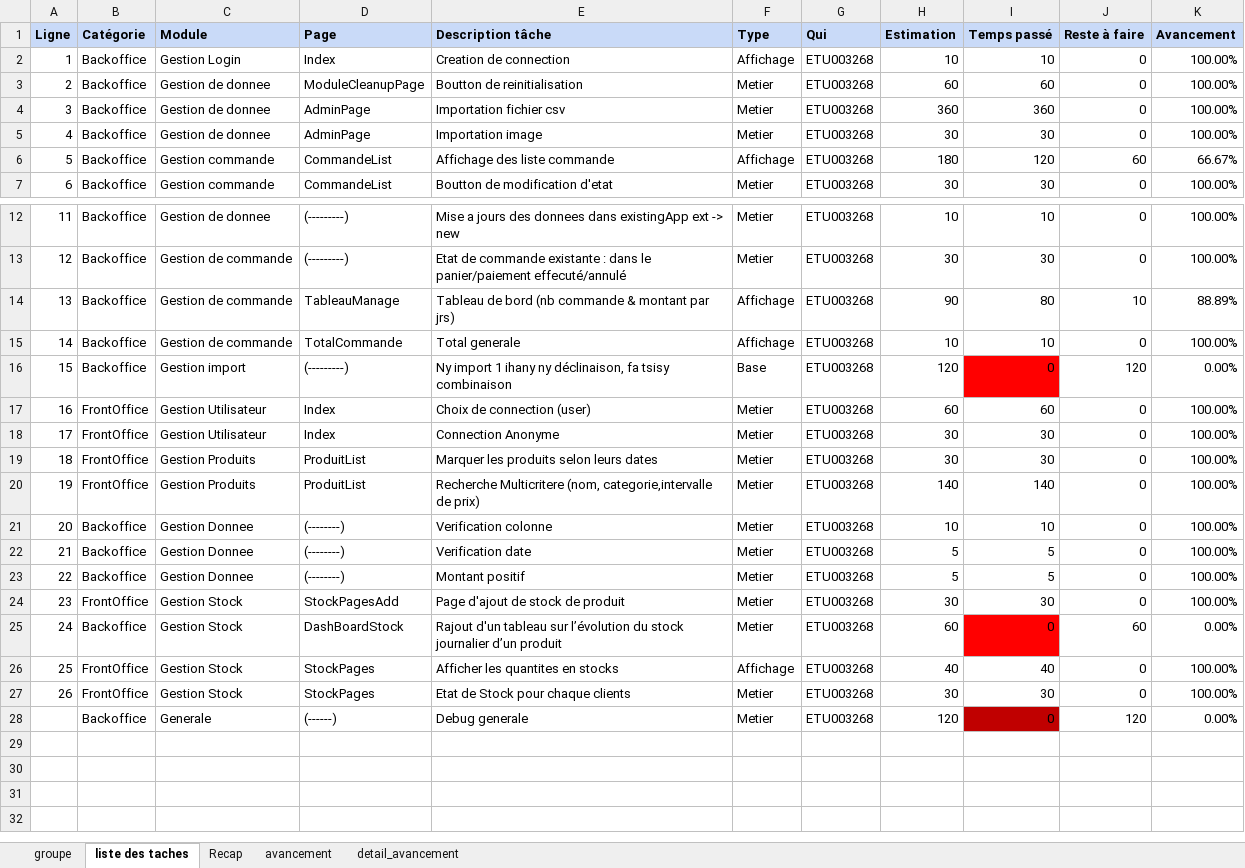
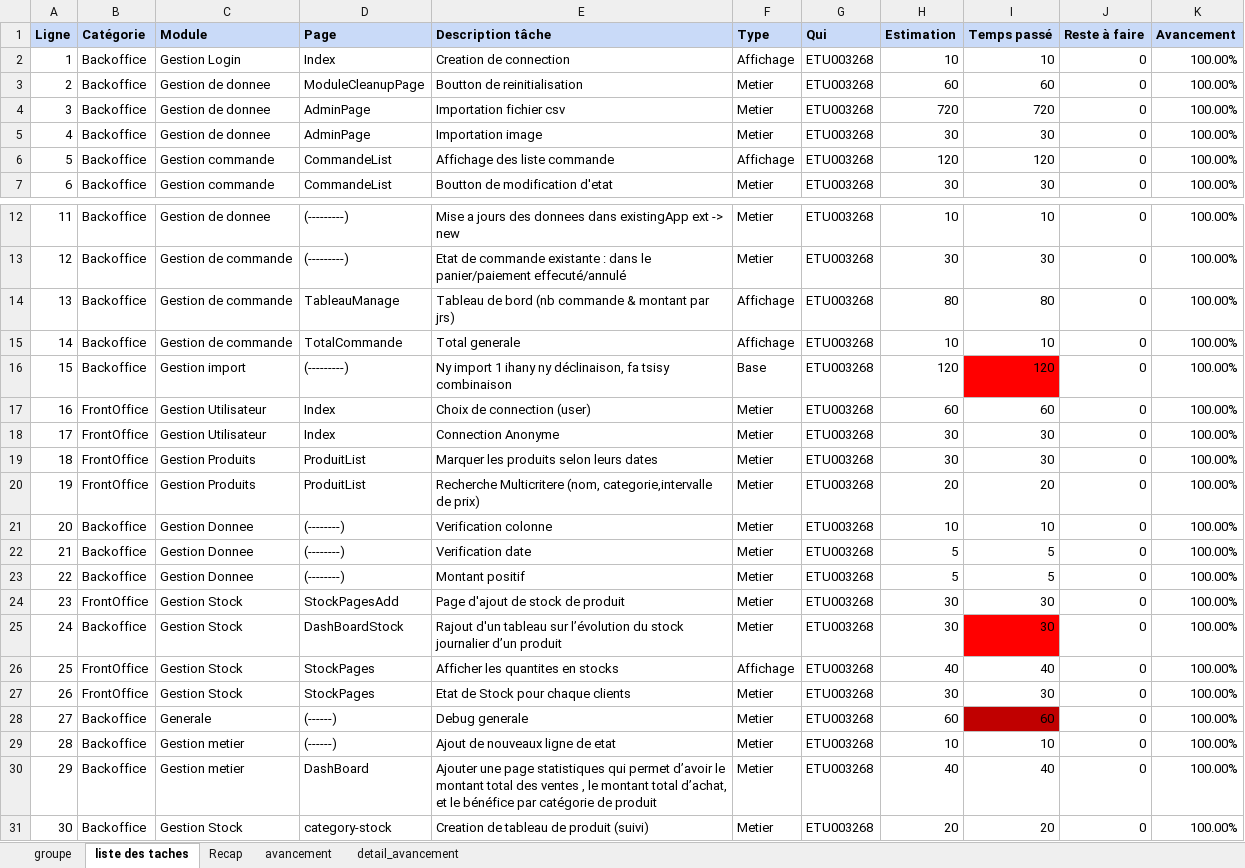
Before and after one commit to Harena-Git/prestashopReact, an Excel workbook: Todo Cloud S5.xlsx, sheet liste des taches, drawn as a sheet; only a part is shown, gaps mark what is left out; values as stored, in another font and other column widths than the file's, no borders; the diff names each change by its address in the sheet, - before the commit and + after, or states it on an @@ line.

```diff
--- a/Todo Cloud S5.xlsx (sheet liste des taches)
+++ b/Todo Cloud S5.xlsx (sheet liste des taches)
-H4 (Estimation): 360
+H4 (Estimation): 720
-I4 (Temps passé): 360
+I4 (Temps passé): 720
-H6 (Estimation): 180
+H6 (Estimation): 120
-J6 (Reste à faire): 60
+J6 (Reste à faire): 0
-K6 (Avancement): 66.67%
+K6 (Avancement): 100.00%
-H14 (Estimation): 90
+H14 (Estimation): 80
-J14 (Reste à faire): 10
+J14 (Reste à faire): 0
-K14 (Avancement): 88.89%
+K14 (Avancement): 100.00%
-I16 (Temps passé): 0
+I16 (Temps passé): 120
-J16 (Reste à faire): 120
+J16 (Reste à faire): 0
-K16 (Avancement): 0.00%
+K16 (Avancement): 100.00%
-H20 (Estimation): 140
+H20 (Estimation): 20
-I20 (Temps passé): 140
+I20 (Temps passé): 20
-H25 (Estimation): 60
+H25 (Estimation): 30
-I25 (Temps passé): 0
+I25 (Temps passé): 30
-J25 (Reste à faire): 60
+J25 (Reste à faire): 0
-K25 (Avancement): 0.00%
+K25 (Avancement): 100.00%
@@ column A (Ligne) renumbered in row 28 @@
-H28 (Estimation): 120
+H28 (Estimation): 60
-I28 (Temps passé): 0
+I28 (Temps passé): 60
-J28 (Reste à faire): 120
+J28 (Reste à faire): 0
-K28 (Avancement): 0.00%
+K28 (Avancement): 100.00%
+row 29: 28 | Backoffice | Gestion metier | (------) | Ajout de nouveaux ligne de etat | Metier | ETU003268 | 10 | 10 | 0 | 100.00%
+row 30: 29 | Backoffice | Gestion metier | DashBoard | Ajouter une page statistiques qui permet d’avoir le montant total des ventes , le montant total d’achat, et le bénéfice par catégorie de produit | Metier | ETU003268 | 40 | 40 | 0 | 100.00%
+row 31: 30 | Backoffice | Gestion Stock | category-stock | Creation de tableau de produit (suivi) | Metier | ETU003268 | 20 | 20 | 0 | 100.00%
```
Also changed, not shown: sheet detail_avancement, sheet avancement, sheet Recap, formulas that keep their value, 1 other file.
